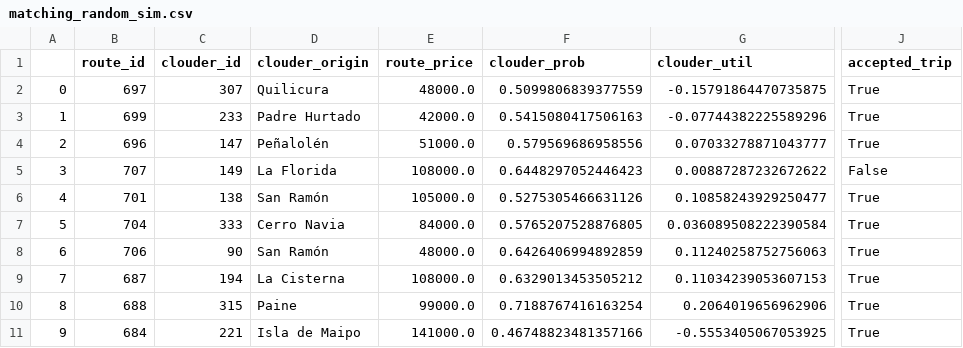
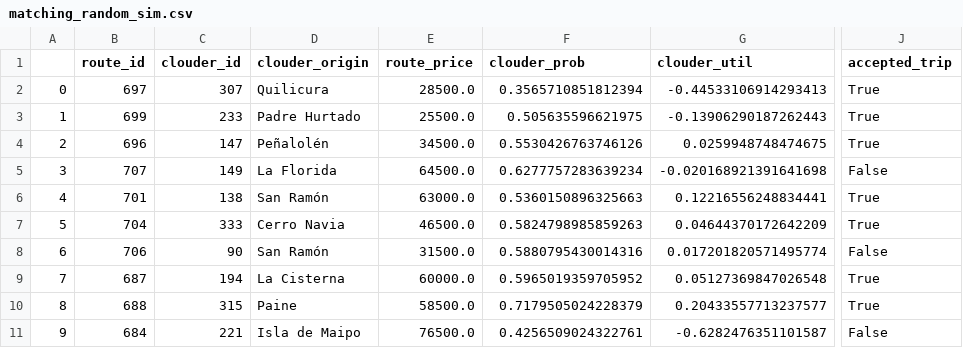
Before and after one commit to pabloazurduy/routing_marketplace, a CSV file: instance_simulator/matching_sim/matching_random_sim.csv, drawn as a sheet; only a part is shown, gaps mark what is left out; the diff covers the shown part only; the diff names each change by its address in the sheet, - before the commit and + after, or states it on an @@ line.

```diff
--- a/instance_simulator/matching_sim/matching_random_sim.csv
+++ b/instance_simulator/matching_sim/matching_random_sim.csv
-E2 (route_price): 48000.0
+E2 (route_price): 28500.0
-F2 (clouder_prob): 0.5099806839377559
+F2 (clouder_prob): 0.3565710851812394
-G2 (clouder_util): -0.15791864470735875
+G2 (clouder_util): -0.44533106914293413
-E3 (route_price): 42000.0
+E3 (route_price): 25500.0
-F3 (clouder_prob): 0.5415080417506163
+F3 (clouder_prob): 0.505635596621975
-G3 (clouder_util): -0.07744382225589296
+G3 (clouder_util): -0.13906290187262443
-E4 (route_price): 51000.0
+E4 (route_price): 34500.0
-F4 (clouder_prob): 0.579569686958556
+F4 (clouder_prob): 0.5530426763746126
-G4 (clouder_util): 0.07033278871043777
+G4 (clouder_util): 0.0259948748474675
-E5 (route_price): 108000.0
+E5 (route_price): 64500.0
-F5 (clouder_prob): 0.6448297052446423
+F5 (clouder_prob): 0.6277757283639234
-G5 (clouder_util): 0.00887287232672622
+G5 (clouder_util): -0.020168921391641698
-E6 (route_price): 105000.0
+E6 (route_price): 63000.0
-F6 (clouder_prob): 0.5275305466631126
+F6 (clouder_prob): 0.5360150896325663
-G6 (clouder_util): 0.10858243929250477
+G6 (clouder_util): 0.12216556248834441
-E7 (route_price): 84000.0
+E7 (route_price): 46500.0
-F7 (clouder_prob): 0.5765207528876805
+F7 (clouder_prob): 0.5824798985859263
-G7 (clouder_util): 0.036089508222390584
+G7 (clouder_util): 0.04644370172642209
-E8 (route_price): 48000.0
+E8 (route_price): 31500.0
-F8 (clouder_prob): 0.6426406994892859
+F8 (clouder_prob): 0.5880795430014316
-G8 (clouder_util): 0.11240258752756063
+G8 (clouder_util): 0.017201820571495774
-J8 (accepted_trip): True
+J8 (accepted_trip): False
-E9 (route_price): 108000.0
+E9 (route_price): 60000.0
-F9 (clouder_prob): 0.6329013453505212
+F9 (clouder_prob): 0.5965019359705952
-G9 (clouder_util): 0.11034239053607153
+G9 (clouder_util): 0.05127369847026548
-E10 (route_price): 99000.0
+E10 (route_price): 58500.0
-F10 (clouder_prob): 0.7188767416163254
+F10 (clouder_prob): 0.7179505024228379
-G10 (clouder_util): 0.2064019656962906
+G10 (clouder_util): 0.20433557713237577
-E11 (route_price): 141000.0
+E11 (route_price): 76500.0
-F11 (clouder_prob): 0.46748823481357166
+F11 (clouder_prob): 0.4256509024322761
-G11 (clouder_util): -0.5553405067053925
+G11 (clouder_util): -0.6282476351101587
-J11 (accepted_trip): True
+J11 (accepted_trip): False
```
Also changed, not shown: 10 added rows, 4 removed rows and 28 edited cells elsewhere in this file, 9 other files.
